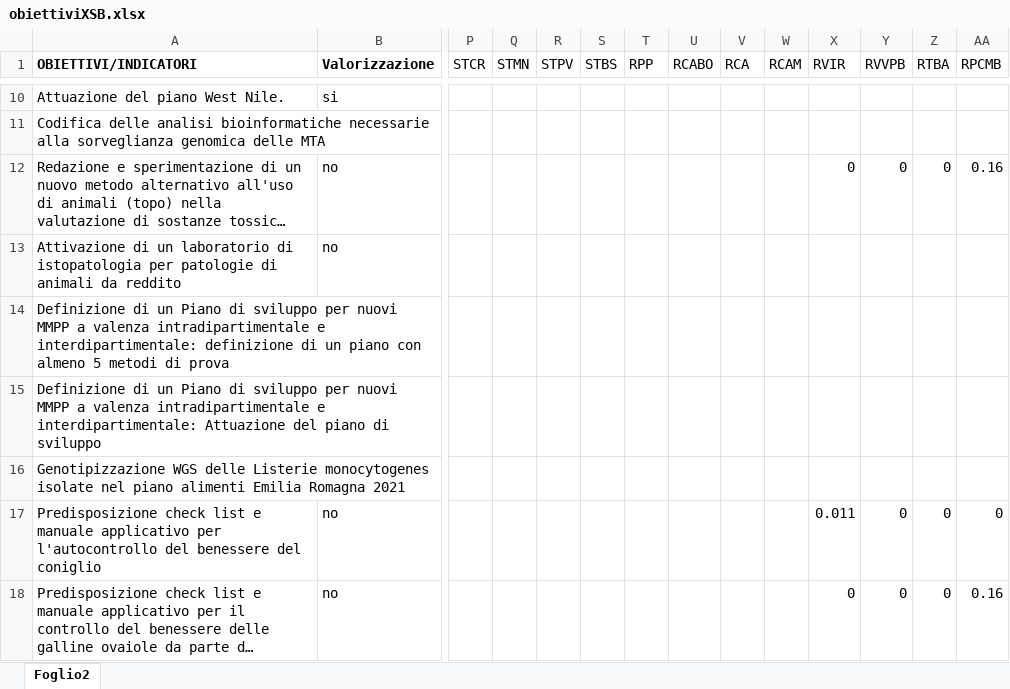
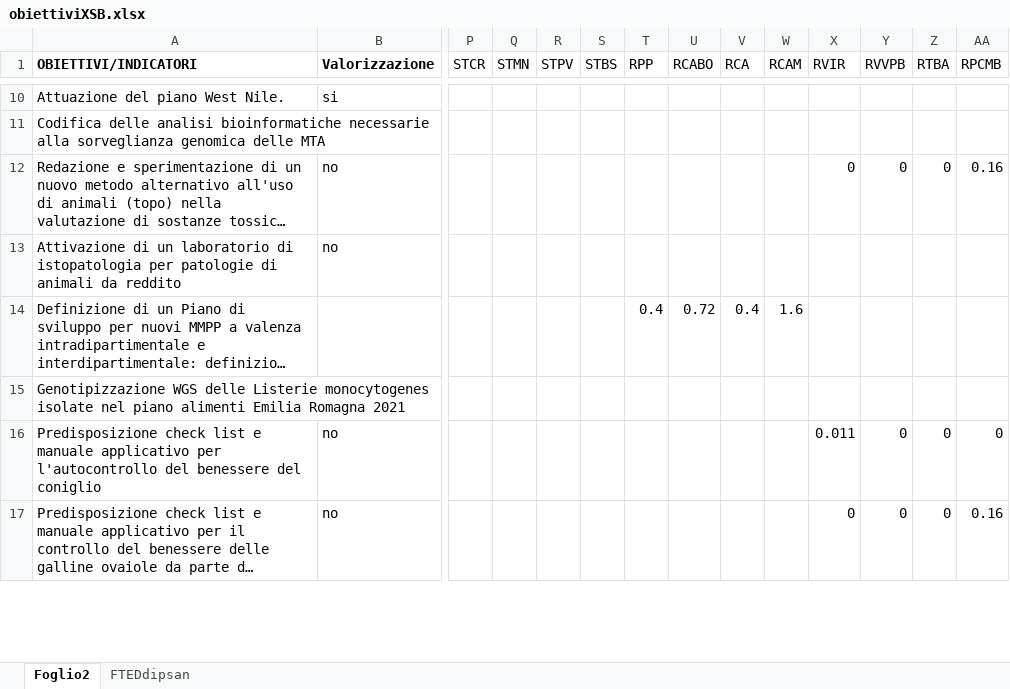
Before and after one commit to TMax66/IZSLER-COGES, an Excel workbook: PROGRAMMAZIONE/data/raw/obiettiviXSB.xlsx, sheet Foglio2, drawn as a sheet; only a part is shown, gaps mark what is left out; long unchanged cells end in …; values as stored, in another font and other column widths than the file's, no borders; removed rows and columns are numbered as before the commit, all else as after; rows hold the shown columns only; the diff covers the shown part only; the diff names each change by its address in the sheet, - before the commit and + after, or states it on an @@ line.

```diff
--- a/PROGRAMMAZIONE/data/raw/obiettiviXSB.xlsx (sheet Foglio2)
+++ b/PROGRAMMAZIONE/data/raw/obiettiviXSB.xlsx (sheet Foglio2)
+sheet tab: FTEDdipsan
-T14 (RPP): (empty)
+T14 (RPP): 0.4
-U14 (RCABO): (empty)
+U14 (RCABO): 0.72
-V14 (RCA): (empty)
+V14 (RCA): 0.4
-W14 (RCAM): (empty)
+W14 (RCAM): 1.6
-row 15: Definizione di un Piano di sviluppo per nuovi MMPP a valenza intradipartimentale e interdipartimentale: Attuazione del piano di sviluppo
```
Also changed, not shown: 1 added row and 32 edited cells elsewhere in this sheet.
